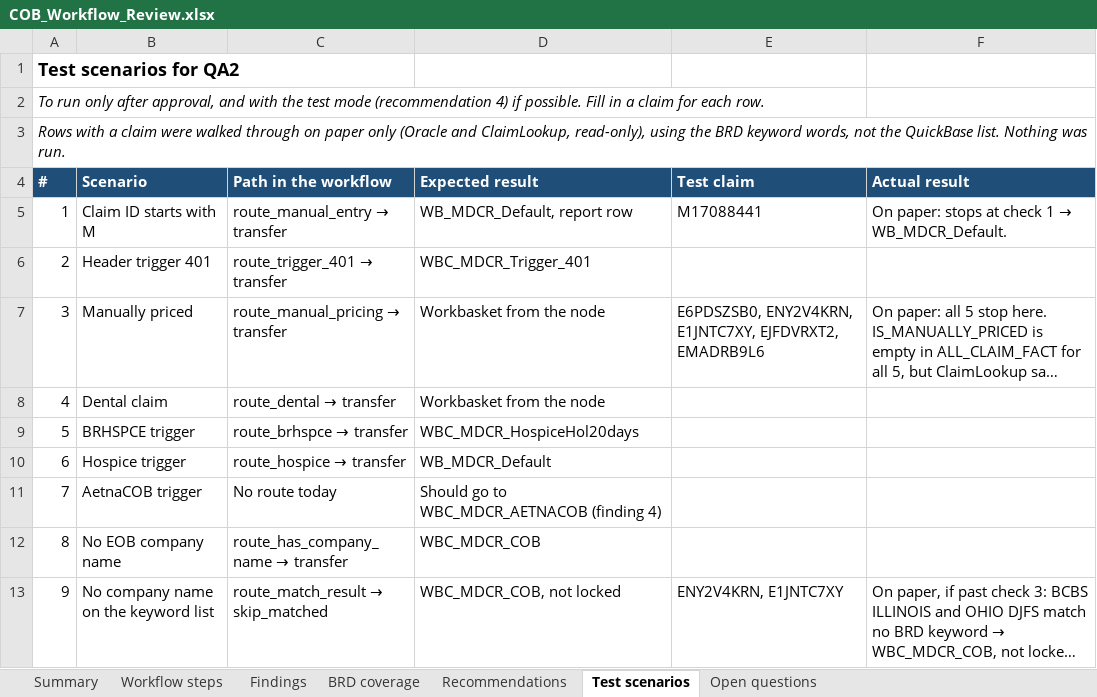
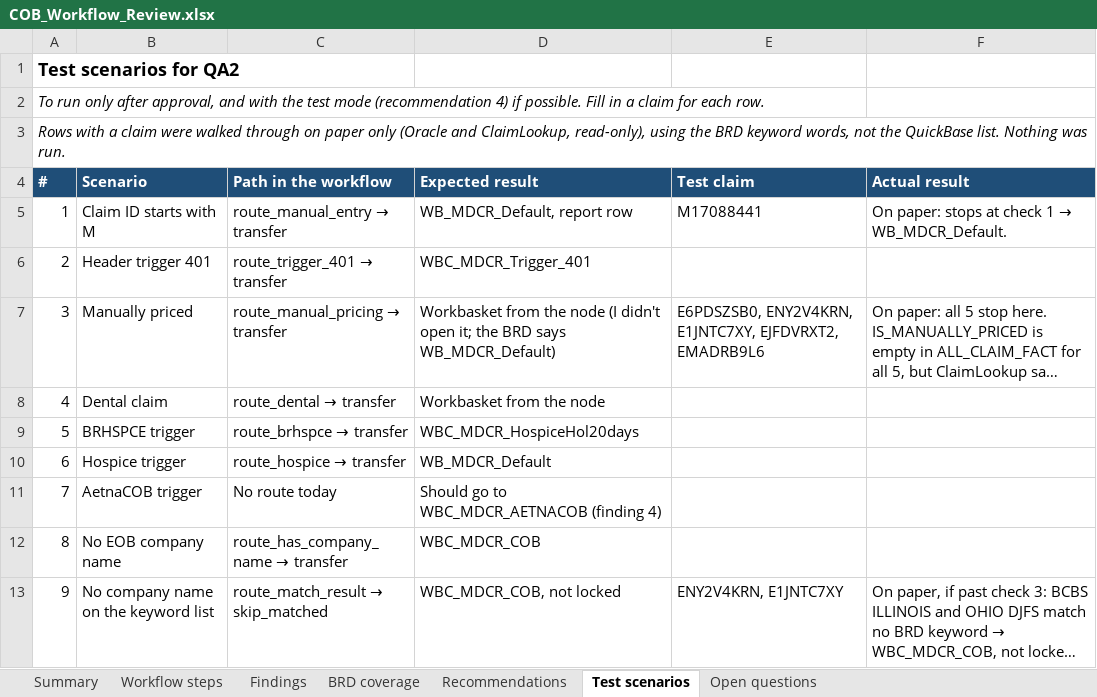
Before and after one commit to charan4590/epolicies-rag, an Excel workbook: COB_Workflow_Review.xlsx, sheet Test scenarios, drawn as a sheet; only a part is shown; long unchanged cells end in …; values as stored, in another font and other column widths than the file's, no borders; the diff names each change by its address in the sheet, - before the commit and + after, or states it on an @@ line.

```diff
--- a/COB_Workflow_Review.xlsx (sheet Test scenarios)
+++ b/COB_Workflow_Review.xlsx (sheet Test scenarios)
-D7 (Expected result): …the node
+D7 (Expected result): …the node (I didn't open it; the BRD says WB_MDCR_Default)
```
Also changed, not shown: sheet Summary, sheet Open questions, sheet Findings, formulas that keep their value.
